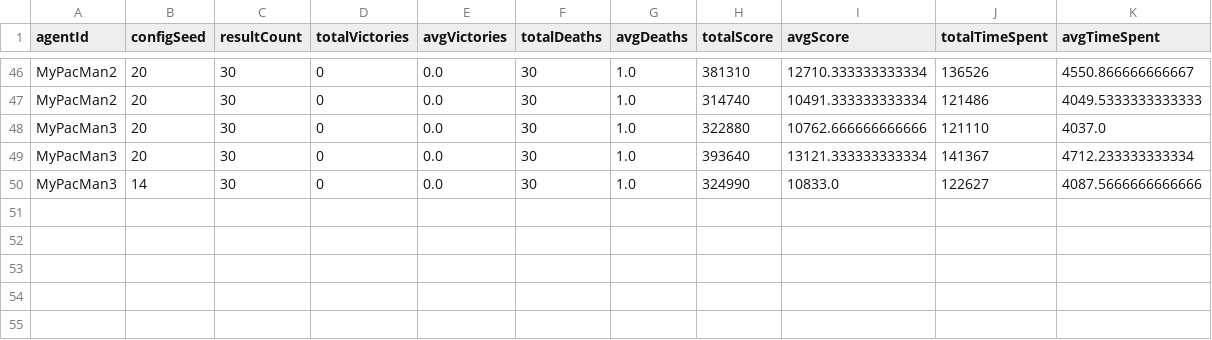
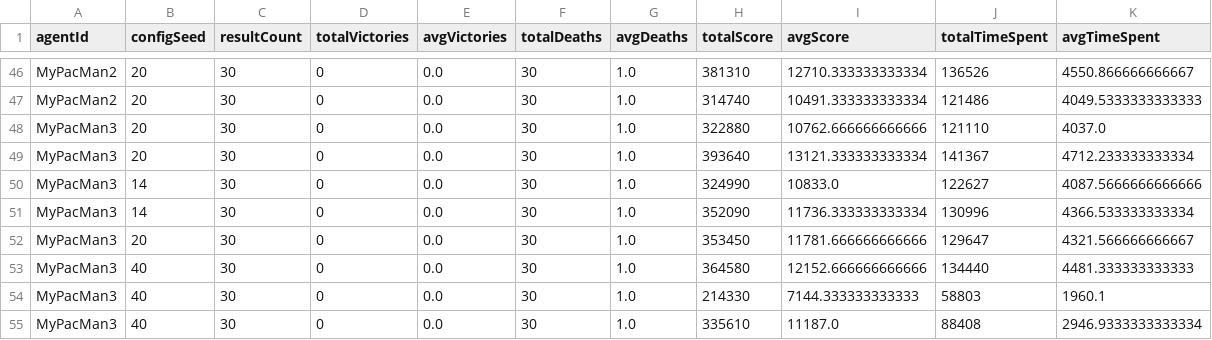
Before and after one commit to flower-go/MFF-MasterStudy, a CSV file: ArtificalInteligence/MsPacMan-vs-Ghosts-AI-master/results/results.csv, drawn as a sheet; only a part is shown, gaps mark what is left out.

```diff
--- a/ArtificalInteligence/MsPacMan-vs-Ghosts-AI-master/results/results.csv
+++ b/ArtificalInteligence/MsPacMan-vs-Ghosts-AI-master/results/results.csv
@@ -50 +50,6 @@ MyPacMan3;20;30;0;0.0;30;1.0;393640;13121.333333333334;141367;4712.233333333334
 MyPacMan3;14;30;0;0.0;30;1.0;324990;10833.0;122627;4087.5666666666666
+MyPacMan3;14;30;0;0.0;30;1.0;352090;11736.333333333334;130996;4366.533333333334
+MyPacMan3;20;30;0;0.0;30;1.0;353450;11781.666666666666;129647;4321.566666666667
+MyPacMan3;40;30;0;0.0;30;1.0;364580;12152.666666666666;134440;4481.333333333333
+MyPacMan3;40;30;0;0.0;30;1.0;214330;7144.333333333333;58803;1960.1
+MyPacMan3;40;30;0;0.0;30;1.0;335610;11187.0;88408;2946.9333333333334
```
Also changed, not shown: ArtificalInteligence/MsPacMan-vs-Ghosts-AI-master/results/MyPacMan3.runs.avgs.csv, 35 other files.
